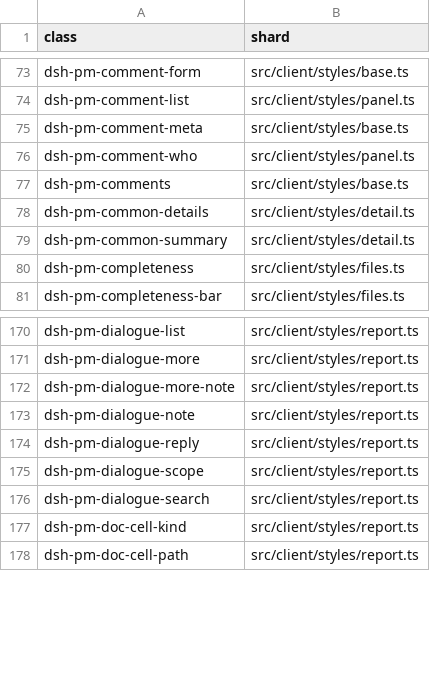
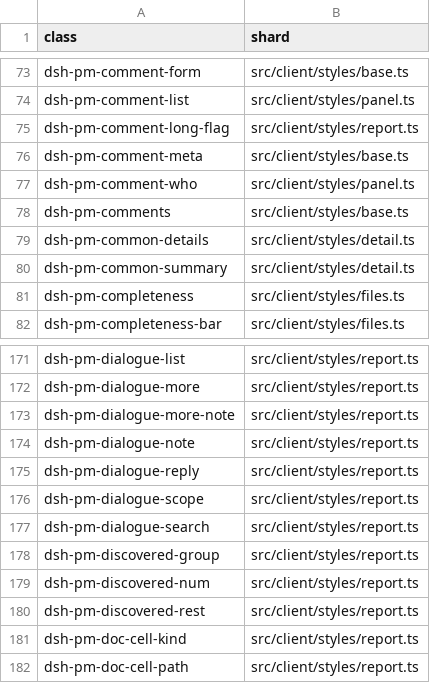
Before and after one commit to kakaCat/dsh-pmboard, a TSV file: docs/knowledge/design-tokens.classes.tsv, drawn as a sheet; only a part is shown, gaps mark what is left out.

```diff
--- a/docs/knowledge/design-tokens.classes.tsv
+++ b/docs/knowledge/design-tokens.classes.tsv
@@ -74,2 +74,3 @@ dsh-pm-comment-form	src/client/styles/base.ts
 dsh-pm-comment-list	src/client/styles/panel.ts
+dsh-pm-comment-long-flag	src/client/styles/report.ts
 dsh-pm-comment-meta	src/client/styles/base.ts
@@ -176,2 +177,5 @@ dsh-pm-dialogue-scope	src/client/styles/report.ts
 dsh-pm-dialogue-search	src/client/styles/report.ts
+dsh-pm-discovered-group	src/client/styles/report.ts
+dsh-pm-discovered-num	src/client/styles/report.ts
+dsh-pm-discovered-rest	src/client/styles/report.ts
 dsh-pm-doc-cell-kind	src/client/styles/report.ts
```
Also changed, not shown: docs/knowledge/code-map.symbols.tsv, 39 other files.
